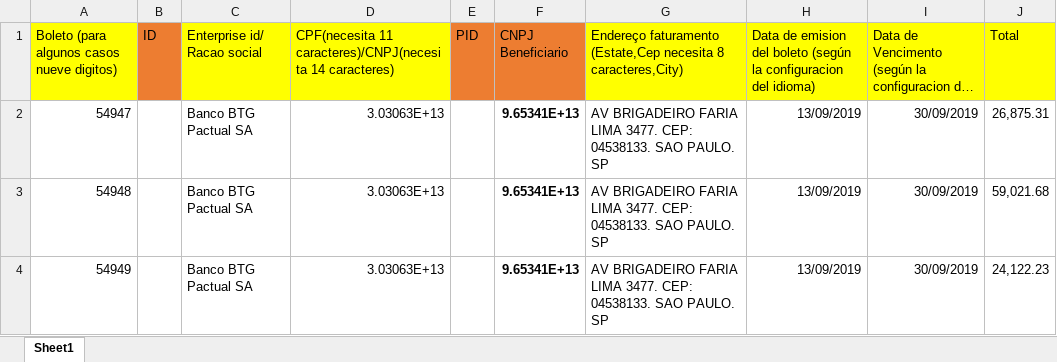
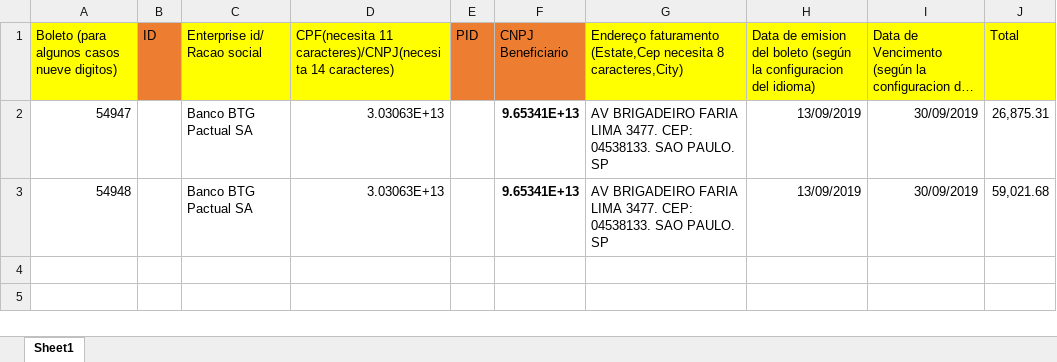
Before and after one commit to maironburn/cb_b4scp, an Excel workbook: xls_folder/Propuesta_fichero_generador_boletos.xlsx, sheet Sheet1, drawn as a sheet; long unchanged cells end in …; values as stored, in another font and other column widths than the file's, no borders; the diff names each change by its address in the sheet, - before the commit and + after, or states it on an @@ line.

```diff
--- a/xls_folder/Propuesta_fichero_generador_boletos.xlsx (sheet Sheet1)
+++ b/xls_folder/Propuesta_fichero_generador_boletos.xlsx (sheet Sheet1)
-row 4: 54949 |  | Banco BTG Pactual SA | 3.03063E+13 |  | 9.65341E+13 | AV BRIGADEIRO FARIA LIMA 3477. CEP: 04538133. SAO PAULO. SP | 13/09/2019 | 30/09/2019 | 24,122.23
```
Also changed, not shown: 6 other files.
